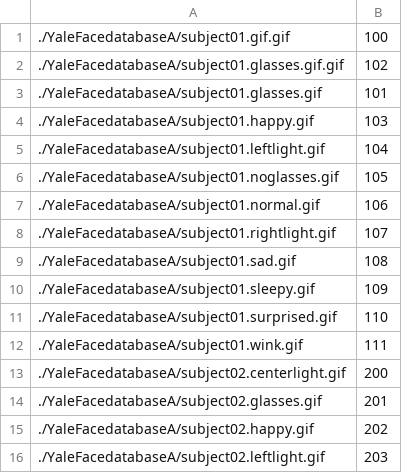
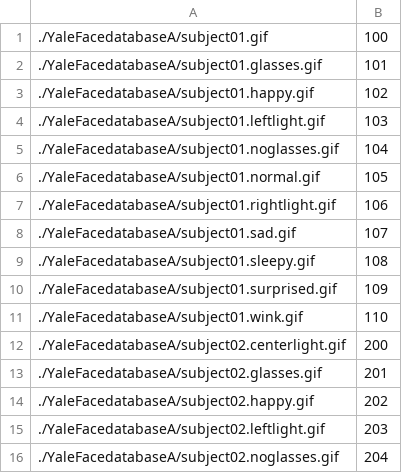
Before and after one commit to pbeza/komputerowe-wspomaganie-technik-kryminalistycznych, a CSV file: faces/faces.csv, drawn as a sheet; only a part is shown; the shorter side is filled out with more unchanged rows.

```diff
--- a/faces/faces.csv
+++ b/faces/faces.csv
@@ -1,13 +1,12 @@
-./YaleFacedatabaseA/subject01.gif.gif;100
-./YaleFacedatabaseA/subject01.glasses.gif.gif;102
+./YaleFacedatabaseA/subject01.gif;100
 ./YaleFacedatabaseA/subject01.glasses.gif;101
-./YaleFacedatabaseA/subject01.happy.gif;103
-./YaleFacedatabaseA/subject01.leftlight.gif;104
-./YaleFacedatabaseA/subject01.noglasses.gif;105
-./YaleFacedatabaseA/subject01.normal.gif;106
-./YaleFacedatabaseA/subject01.rightlight.gif;107
-./YaleFacedatabaseA/subject01.sad.gif;108
-./YaleFacedatabaseA/subject01.sleepy.gif;109
-./YaleFacedatabaseA/subject01.surprised.gif;110
-./YaleFacedatabaseA/subject01.wink.gif;111
+./YaleFacedatabaseA/subject01.happy.gif;102
+./YaleFacedatabaseA/subject01.leftlight.gif;103
+./YaleFacedatabaseA/subject01.noglasses.gif;104
+./YaleFacedatabaseA/subject01.normal.gif;105
+./YaleFacedatabaseA/subject01.rightlight.gif;106
+./YaleFacedatabaseA/subject01.sad.gif;107
+./YaleFacedatabaseA/subject01.sleepy.gif;108
+./YaleFacedatabaseA/subject01.surprised.gif;109
+./YaleFacedatabaseA/subject01.wink.gif;110
 ./YaleFacedatabaseA/subject02.centerlight.gif;200
```
Also changed, not shown: 12 other files.
